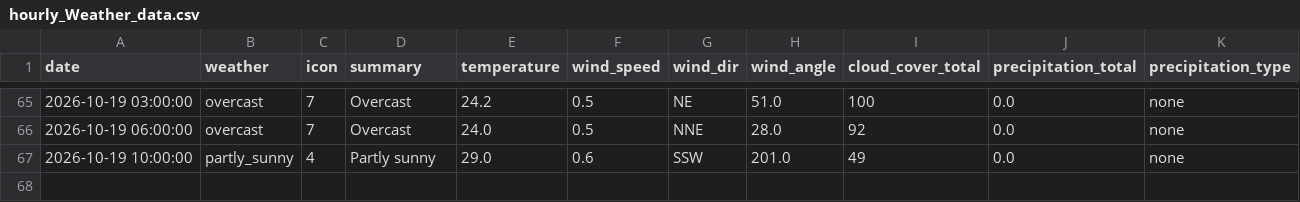
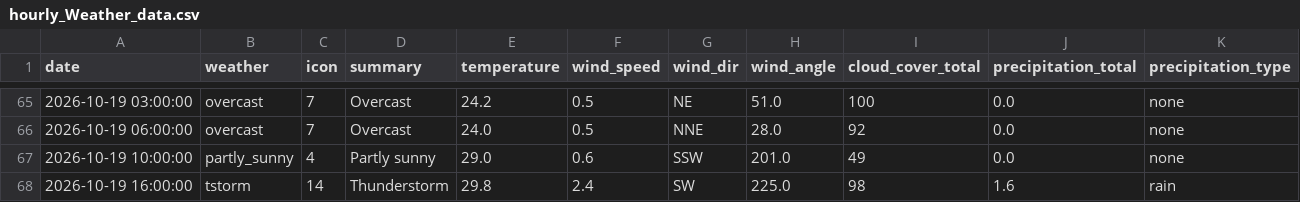
Before and after one commit to raynonpo/Project-Air, a CSV file: hourly_Weather_data.csv, drawn as a sheet; only a part is shown, gaps mark what is left out; the diff names each change by its address in the sheet, - before the commit and + after, or states it on an @@ line.

```diff
--- a/hourly_Weather_data.csv
+++ b/hourly_Weather_data.csv
+row 68: 2026-10-19 16:00:00 | tstorm | 14 | Thunderstorm | 29.8 | 2.4 | SW | 225.0 | 98 | 1.6 | rain
```
Also changed, not shown: hourly_air_quality.csv.
